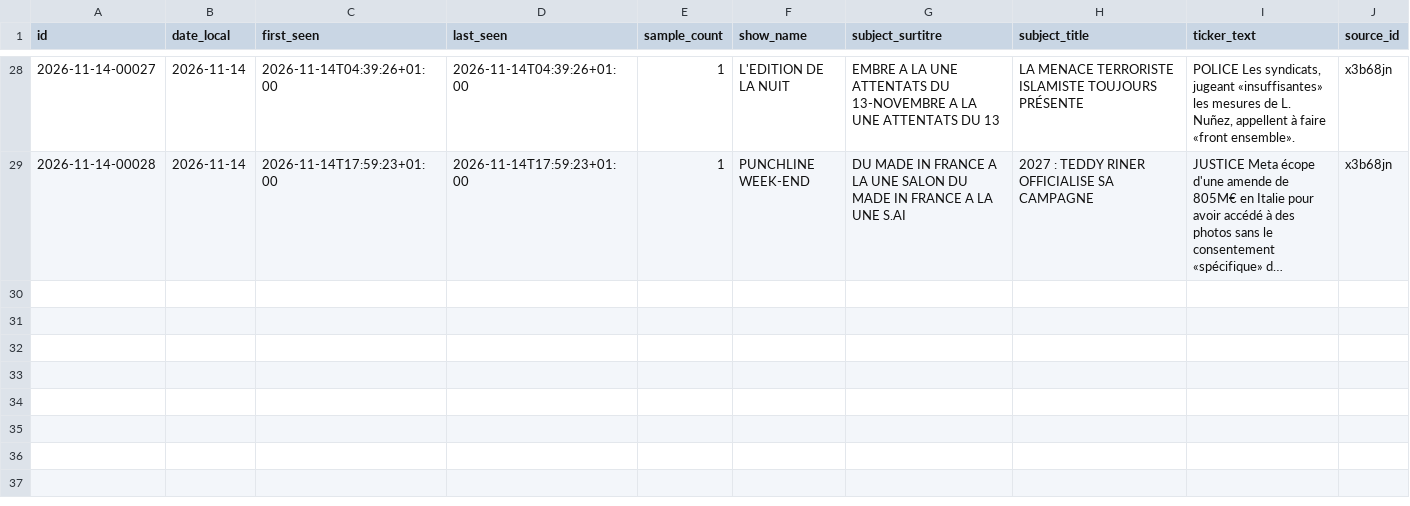
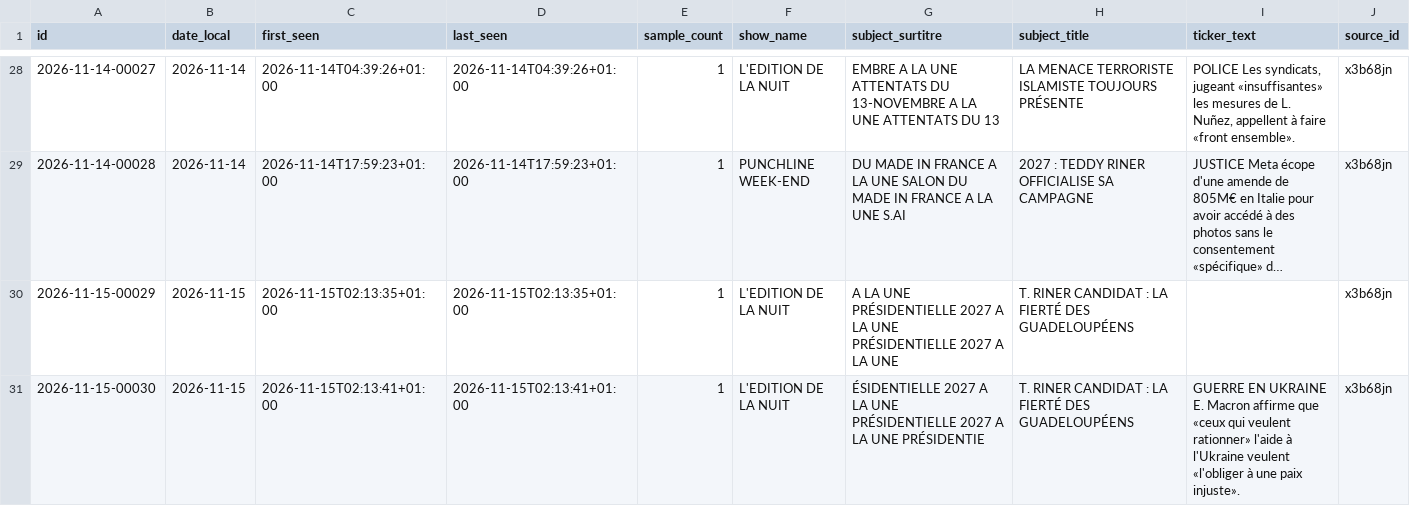
Before and after one commit to Flo489/cnews-bandeau, a CSV file: data/banners.csv, drawn as a sheet; only a part is shown, gaps mark what is left out; long unchanged cells end in …; the diff names each change by its address in the sheet, - before the commit and + after, or states it on an @@ line.

```diff
--- a/data/banners.csv
+++ b/data/banners.csv
+row 30: 2026-11-15-00029 | 2026-11-15 | 2026-11-15T02:13:35+01:00 | 2026-11-15T02:13:35+01:00 | 1 | L'EDITION DE LA NUIT | A LA UNE PRÉSIDENTIELLE 2027 A LA UNE PRÉSIDENTIELLE 2027 A LA UNE | T. RINER CANDIDAT : LA FIERTÉ DES GUADELOUPÉENS |  | x3b68jn
+row 31: 2026-11-15-00030 | 2026-11-15 | 2026-11-15T02:13:41+01:00 | 2026-11-15T02:13:41+01:00 | 1 | L'EDITION DE LA NUIT | ÉSIDENTIELLE 2027 A LA UNE PRÉSIDENTIELLE 2027 A LA UNE PRÉSIDENTIE | T. RINER CANDIDAT : LA FIERTÉ DES GUADELOUPÉENS | GUERRE EN UKRAINE E. Macron affirme que «ceux qui veulent rationner» l'aide à l'Ukraine veulent «l'obliger à une paix injuste». | x3b68jn
```
Also changed, not shown: 4 other files.
